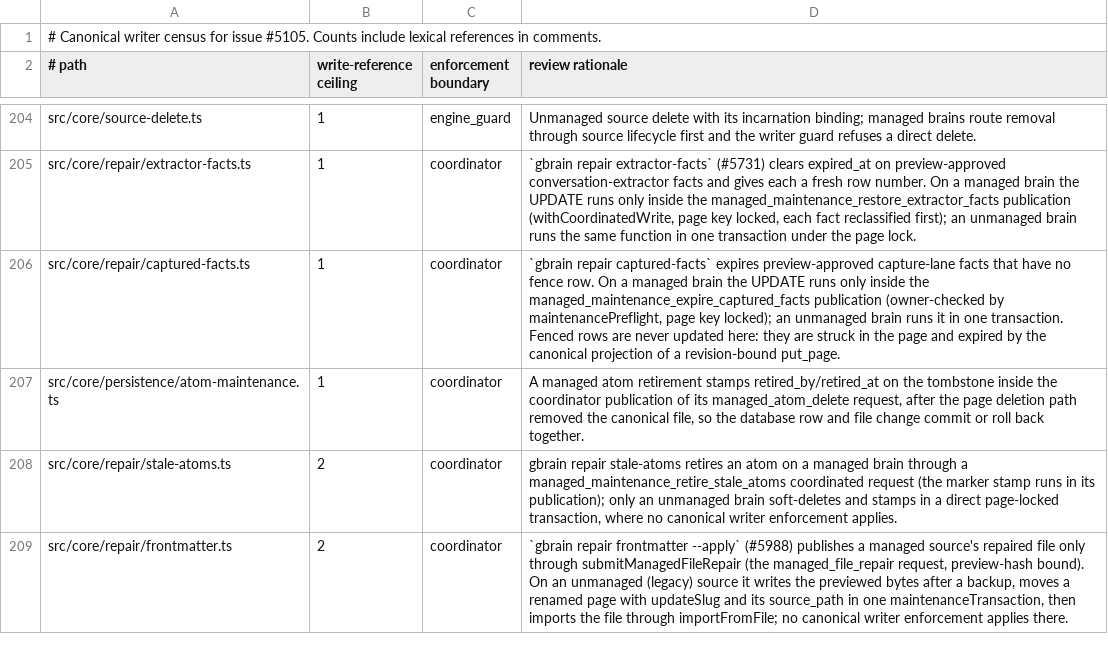
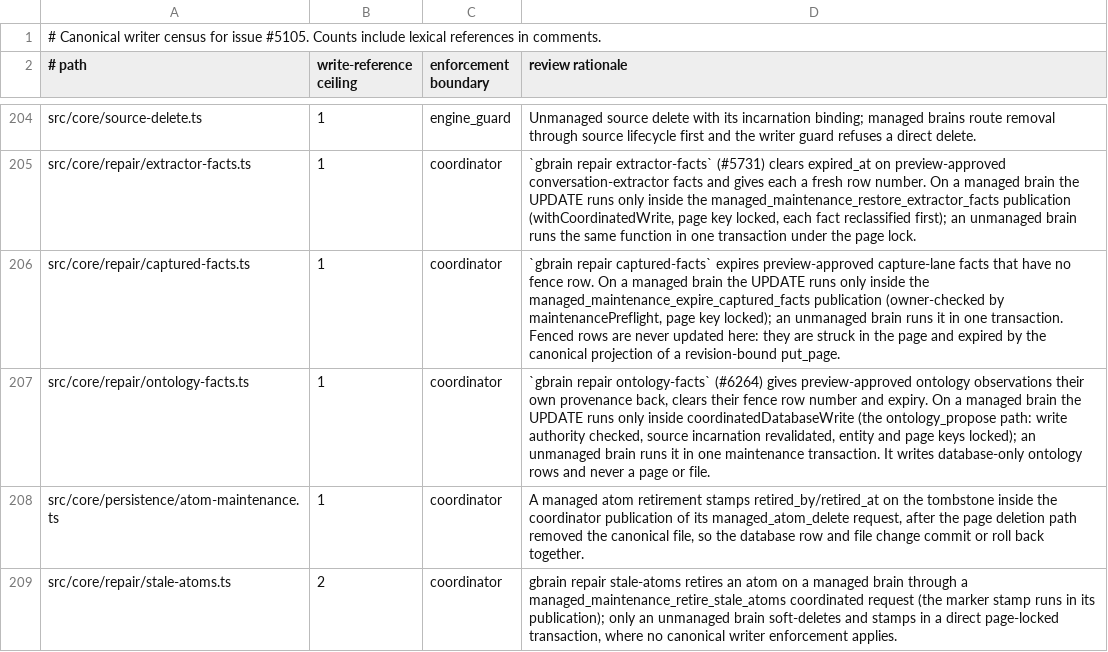
Before and after one commit to BeatusMomentum/gbrain, a TSV file: docs/architecture/canonical-writers.tsv, drawn as a sheet; only a part is shown, gaps mark what is left out; the shorter side is filled out with more unchanged rows.

Commit message:
chore(inventory): classify the ontology-facts restore writer; fix-wave-5 explicit kind list (#6264)
Co-authored-by: capy-ai[bot] <230910855+capy-ai[bot]@users.noreply.github.com>

```diff
--- a/docs/architecture/canonical-writers.tsv
+++ b/docs/architecture/canonical-writers.tsv
@@ -206,2 +206,3 @@ src/core/repair/extractor-facts.ts	1	coordinator	`gbrain repair extractor-facts`
 src/core/repair/captured-facts.ts	1	coordinator	`gbrain repair captured-facts` expires preview-approved capture-lane facts that have no fence row. On a managed brain the UPDATE runs only inside the managed_maintenance_expire_captured_facts publication (owner-checked by maintenancePreflight, page key locked); an unmanaged brain runs it in one transaction. Fenced rows are never updated here: they are struck in the page and expired by the canonical projection of a revision-bound put_page.
+src/core/repair/ontology-facts.ts	1	coordinator	`gbrain repair ontology-facts` (#6264) gives preview-approved ontology observations their own provenance back, clears their fence row number and expiry. On a managed brain the UPDATE runs only inside coordinatedDatabaseWrite (the ontology_propose path: write authority checked, source incarnation revalidated, entity and page keys locked); an unmanaged brain runs it in one maintenance transaction. It writes database-only ontology rows and never a page or file.
 src/core/persistence/atom-maintenance.ts	1	coordinator	A managed atom retirement stamps retired_by/retired_at on the tombstone inside the coordinator publication of its managed_atom_delete request, after the page deletion path removed the canonical file, so the database row and file change commit or roll back together.
```
Also changed, not shown: 2 other files.
